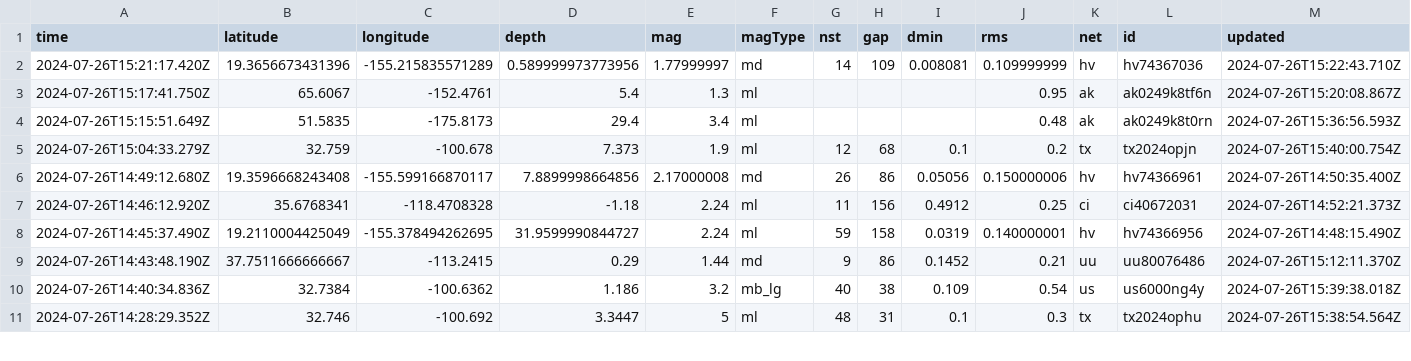
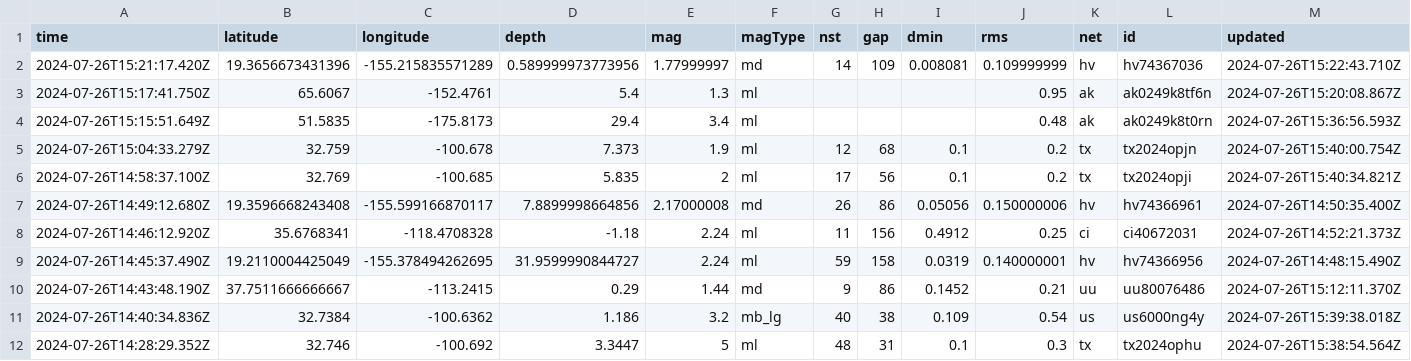
Before and after one commit to sabrinamochi/github-actions, a CSV file: usgs_current.csv, drawn as a sheet; only a part is shown; rows hold the shown columns only; the diff names each change by its address in the sheet, - before the commit and + after, or states it on an @@ line.

```diff
--- a/usgs_current.csv
+++ b/usgs_current.csv
+row 6: 2024-07-26T14:58:37.100Z | 32.769 | -100.685 | 5.835 | 2 | ml | 17 | 56 | 0.1 | 0.2 | tx | tx2024opji | 2024-07-26T15:40:34.821Z
```
